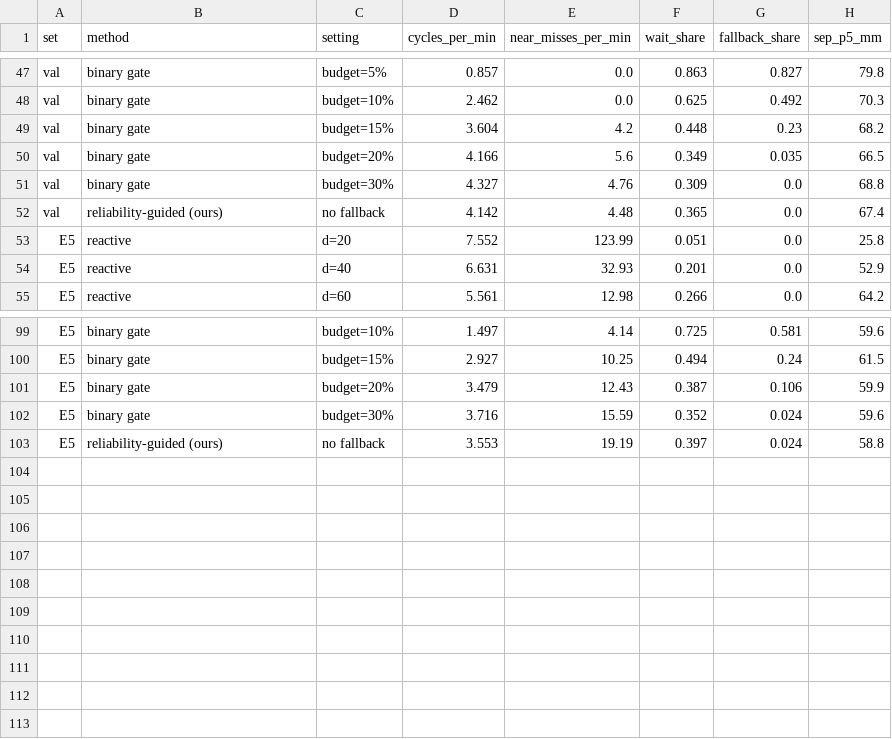
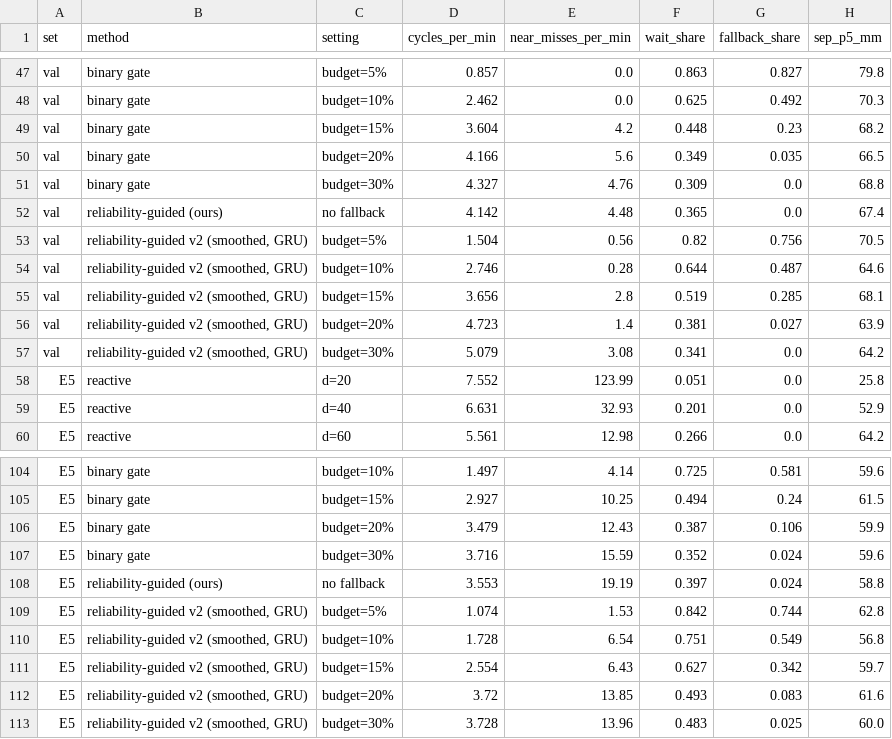
Before and after one commit to Qays-S/xarm_custom_control, a CSV file: xarm_custom_control/section3/logs/replay/tradeoff.csv, drawn as a sheet; only a part is shown, gaps mark what is left out.

```diff
--- a/xarm_custom_control/section3/logs/replay/tradeoff.csv
+++ b/xarm_custom_control/section3/logs/replay/tradeoff.csv
@@ -52,2 +52,7 @@ val,binary gate,budget=30%,4.327,4.76,0.309,0.0,68.8
 val,reliability-guided (ours),no fallback,4.142,4.48,0.365,0.0,67.4
+val,"reliability-guided v2 (smoothed, GRU)",budget=5%,1.504,0.56,0.82,0.756,70.5
+val,"reliability-guided v2 (smoothed, GRU)",budget=10%,2.746,0.28,0.644,0.487,64.6
+val,"reliability-guided v2 (smoothed, GRU)",budget=15%,3.656,2.8,0.519,0.285,68.1
+val,"reliability-guided v2 (smoothed, GRU)",budget=20%,4.723,1.4,0.381,0.027,63.9
+val,"reliability-guided v2 (smoothed, GRU)",budget=30%,5.079,3.08,0.341,0.0,64.2
 E5,reactive,d=20,7.552,123.99,0.051,0.0,25.8
@@ -103 +108,6 @@ E5,binary gate,budget=30%,3.716,15.59,0.352,0.024,59.6
 E5,reliability-guided (ours),no fallback,3.553,19.19,0.397,0.024,58.8
+E5,"reliability-guided v2 (smoothed, GRU)",budget=5%,1.074,1.53,0.842,0.744,62.8
+E5,"reliability-guided v2 (smoothed, GRU)",budget=10%,1.728,6.54,0.751,0.549,56.8
+E5,"reliability-guided v2 (smoothed, GRU)",budget=15%,2.554,6.43,0.627,0.342,59.7
+E5,"reliability-guided v2 (smoothed, GRU)",budget=20%,3.72,13.85,0.493,0.083,61.6
+E5,"reliability-guided v2 (smoothed, GRU)",budget=30%,3.728,13.96,0.483,0.025,60.0
```
Also changed, not shown: xarm_custom_control/section3/logs/replay/per_condition.csv, xarm_custom_control/section3/logs/replay/results.csv, 7 other files.
